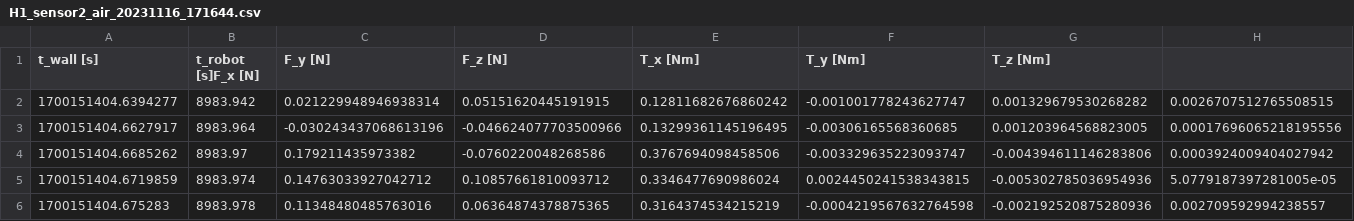
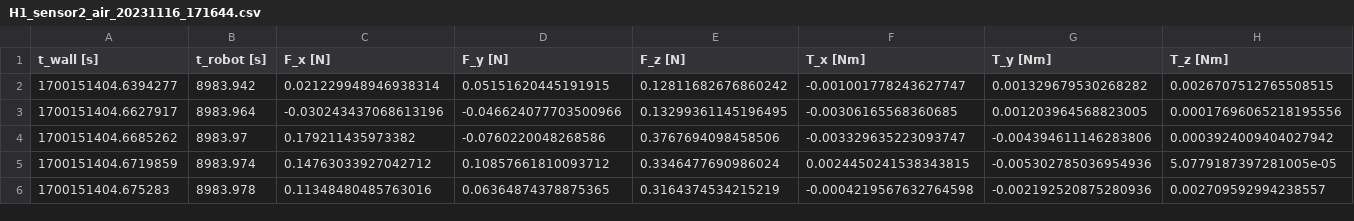
Before and after one commit to LowiekVDS/High-Resolution-Three-axis-Force-Sensing-for-Robotic-Fingertips, a CSV file: scripts/FT300-S_force_torque/data/H1_sensor2_air_20231116_171644.csv, drawn as a sheet; only a part is shown.

```diff
--- a/scripts/FT300-S_force_torque/data/H1_sensor2_air_20231116_171644.csv
+++ b/scripts/FT300-S_force_torque/data/H1_sensor2_air_20231116_171644.csv
@@ -1,2 +1,2 @@
-t_wall [s],t_robot [s]F_x [N],F_y [N],F_z [N],T_x [Nm],T_y [Nm],T_z [Nm]
+t_wall [s],t_robot [s],F_x [N],F_y [N],F_z [N],T_x [Nm],T_y [Nm],T_z [Nm]
 1700151404.6394277,8983.942,0.021229948946938314,0.05151620445191915,0.12811682676860242,-0.001001778243627747,0.001329679530268282,0.0026707512765508515
```
Also changed, not shown: 28 other files.
